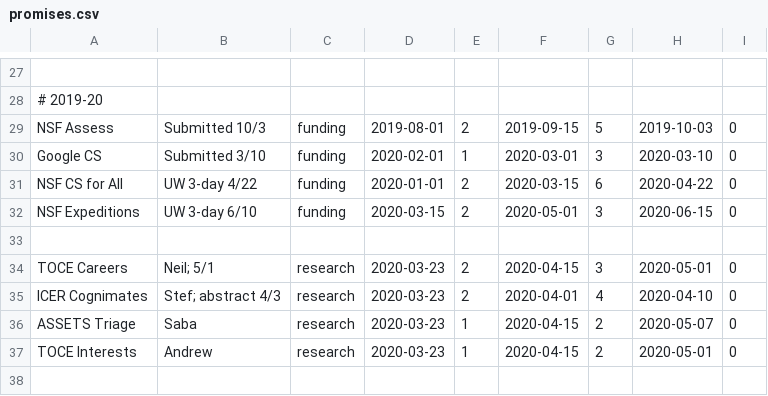
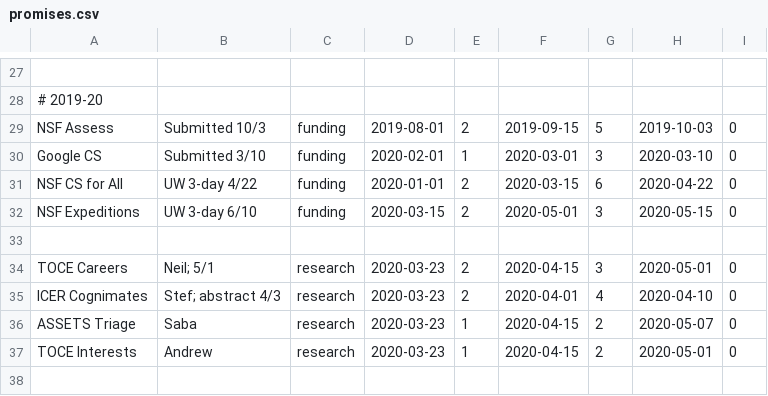
Before and after one commit to amyjko/faculty, a CSV file: promises/promises.csv, drawn as a sheet; only a part is shown, gaps mark what is left out.

```diff
--- a/promises/promises.csv
+++ b/promises/promises.csv
@@ -31,3 +31,3 @@ Google CS,				Submitted 3/10,			funding, 	2020-02-01, 1, 2020-03-01, 3, 	2020-03
 NSF CS for All,			UW 3-day 4/22,			funding, 	2020-01-01, 2, 2020-03-15, 6, 	2020-04-22, 0
-NSF Expeditions,		UW 3-day 6/10,			funding, 	2020-03-15, 2, 2020-05-01, 3, 	2020-06-15, 0
+NSF Expeditions,		UW 3-day 6/10,			funding, 	2020-03-15, 2, 2020-05-01, 3, 	2020-05-15, 0
 
```
Also changed, not shown: 2 other files.
